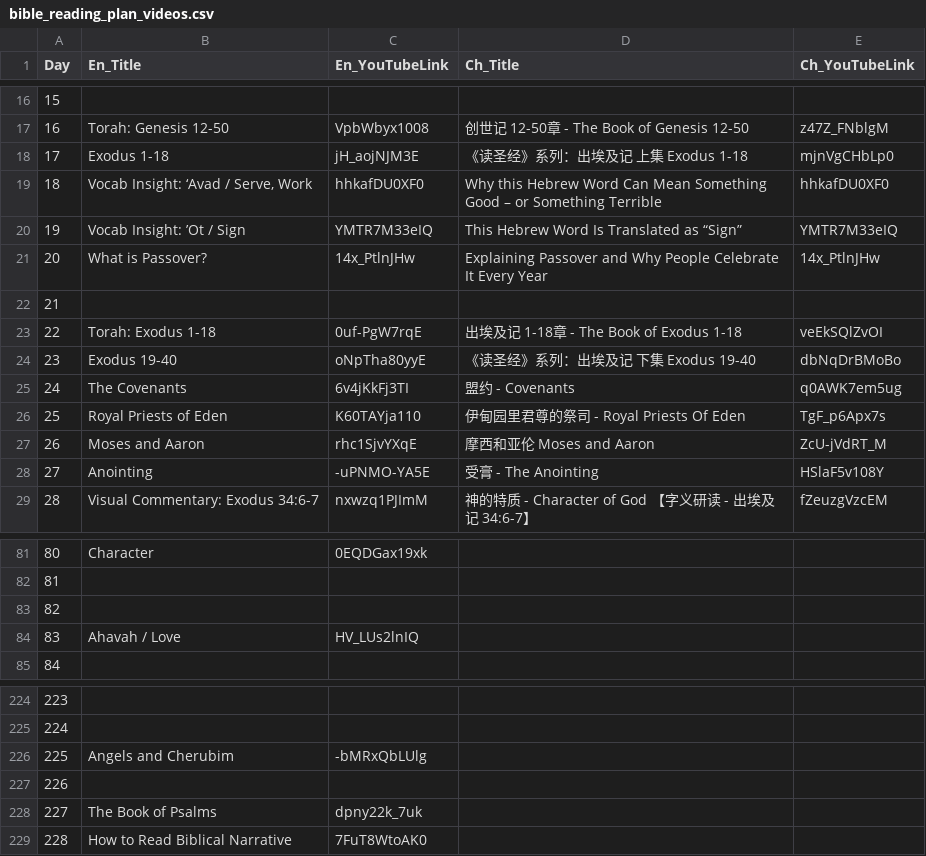
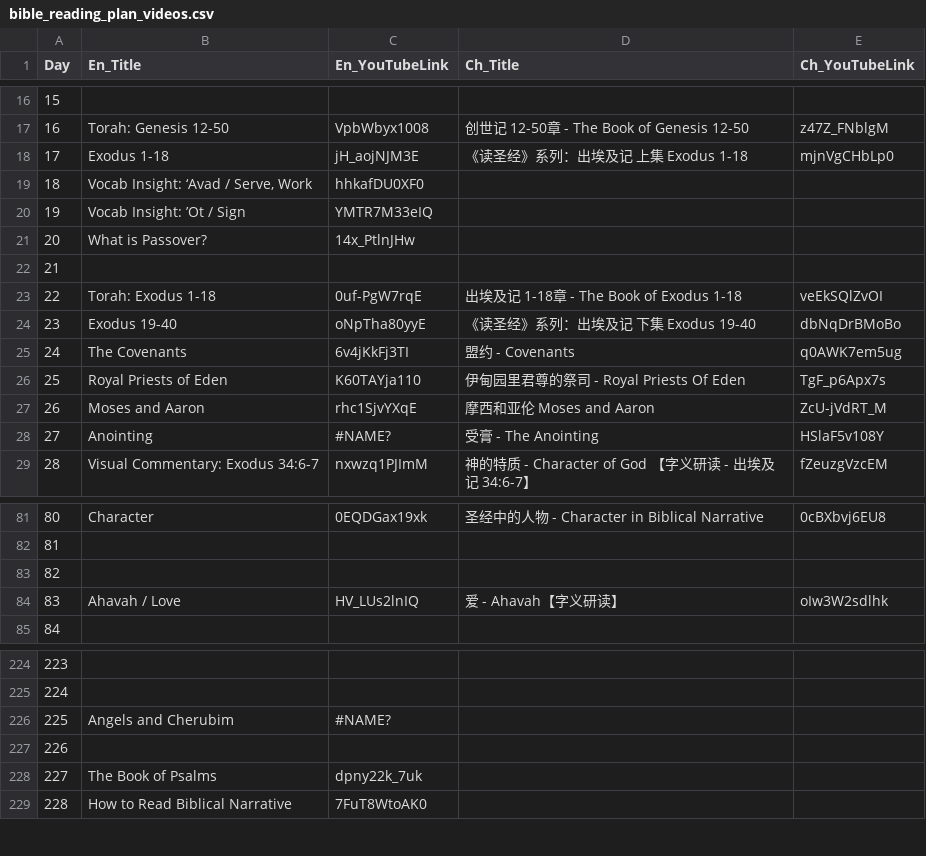
Before and after one commit to elisha1164/elisha1164.github.io, a CSV file: bible_reading_plan_videos.csv, drawn as a sheet; only a part is shown, gaps mark what is left out; the diff covers the shown part only.

```diff
--- a/bible_reading_plan_videos.csv
+++ b/bible_reading_plan_videos.csv
@@ -18,5 +18,5 @@
 17,Exodus 1-18,jH_aojNJM3E,《读圣经》系列：出埃及记 上集 Exodus 1-18,mjnVgCHbLp0
-18,"Vocab Insight: ‘Avad / Serve, Work",hhkafDU0XF0,Why this Hebrew Word Can Mean Something Good – or Something Terrible,hhkafDU0XF0
-19,Vocab Insight: ’Ot / Sign,YMTR7M33eIQ,This Hebrew Word Is Translated as “Sign”,YMTR7M33eIQ
-20,What is Passover?,14x_PtlnJHw,Explaining Passover and Why People Celebrate It Every Year,14x_PtlnJHw
+18,"Vocab Insight: ‘Avad / Serve, Work",hhkafDU0XF0,,
+19,Vocab Insight: ’Ot / Sign,YMTR7M33eIQ,,
+20,What is Passover?,14x_PtlnJHw,,
 21,,,,
@@ -27,3 +27,3 @@
 26,Moses and Aaron,rhc1SjvYXqE,摩西和亚伦  Moses and Aaron,ZcU-jVdRT_M
-27,Anointing,-uPNMO-YA5E,受膏 - The Anointing,HSlaF5v108Y
+27,Anointing,#NAME?,受膏 - The Anointing,HSlaF5v108Y
 28,Visual Commentary: Exodus 34:6-7,nxwzq1PJImM,神的特质 - Character of God 【字义研读 - 出埃及记 34:6-7】,fZeuzgVzcEM
@@ -81,5 +81,5 @@
-80,Character,0EQDGax19xk,,
+80,Character,0EQDGax19xk,圣经中的人物 - Character in Biblical Narrative,0cBXbvj6EU8
 81,,,,
 82,,,,
-83,Ahavah / Love,HV_LUs2lnIQ,,
+83,Ahavah / Love,HV_LUs2lnIQ,爱 - Ahavah【字义研读】,oIw3W2sdlhk
 84,,,,
@@ -225,3 +225,3 @@
 224,,,,
-225,Angels and Cherubim,-bMRxQbLUlg,,
+225,Angels and Cherubim,#NAME?,,
 226,,,,
```
Also changed, not shown: 28 edited cells elsewhere in this file, 1 other file.
